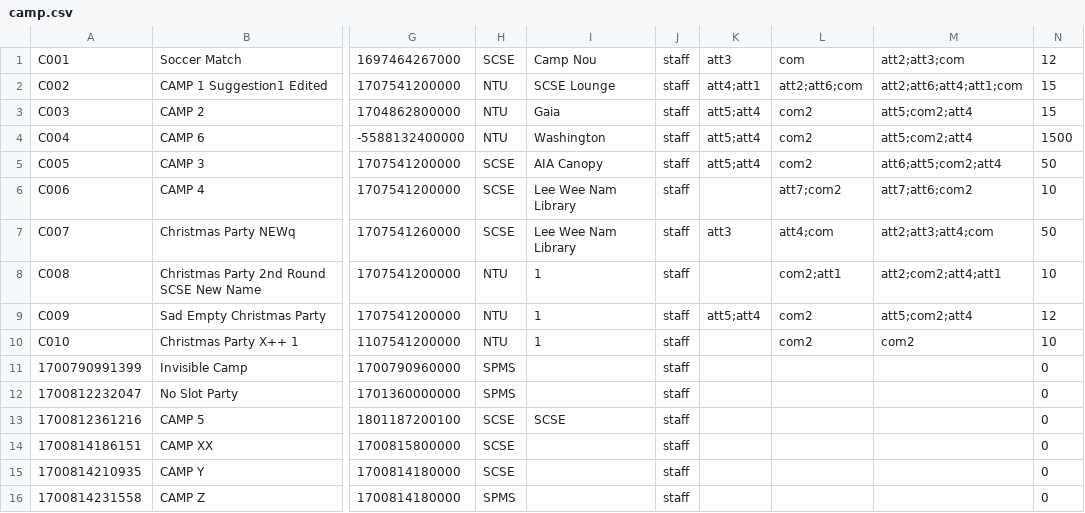
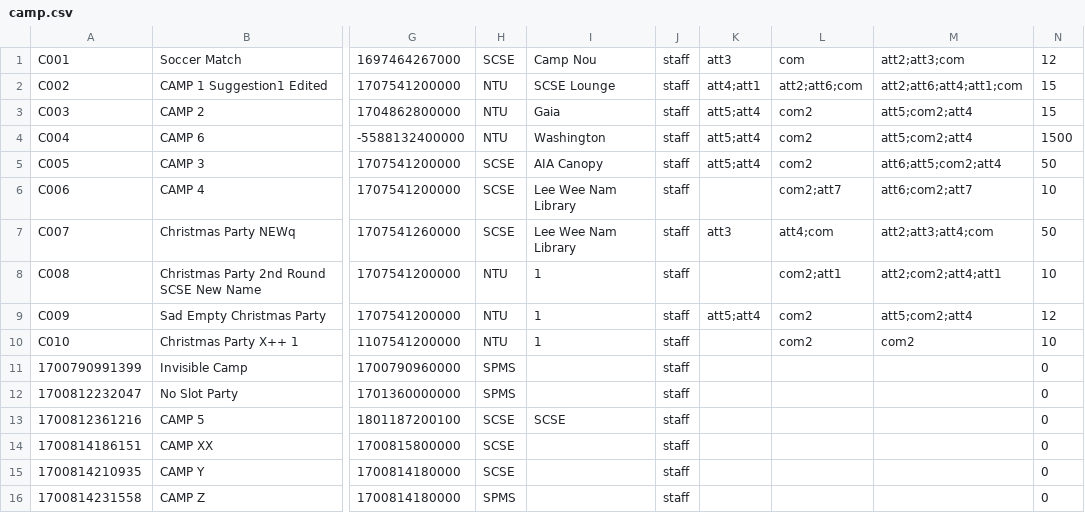
Before and after one commit to EricFan2002/SC2002, a CSV file: data/camp.csv, drawn as a sheet; only a part is shown, gaps mark what is left out; the diff names each change by its address in the sheet, - before the commit and + after, or states it on an @@ line.

```diff
--- a/data/camp.csv
+++ b/data/camp.csv
-L6: att7;com2
+L6: com2;att7
-M6: att7;att6;com2
+M6: att6;com2;att7
```
Also changed, not shown: data/user.csv.
